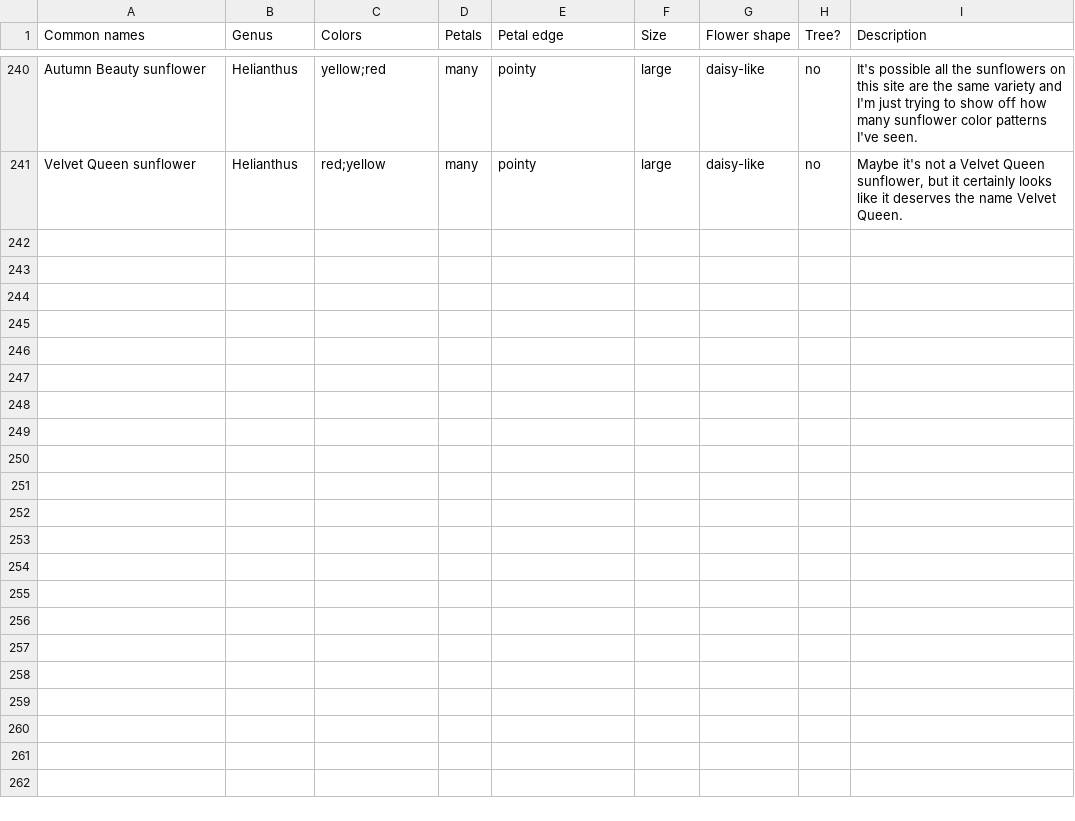
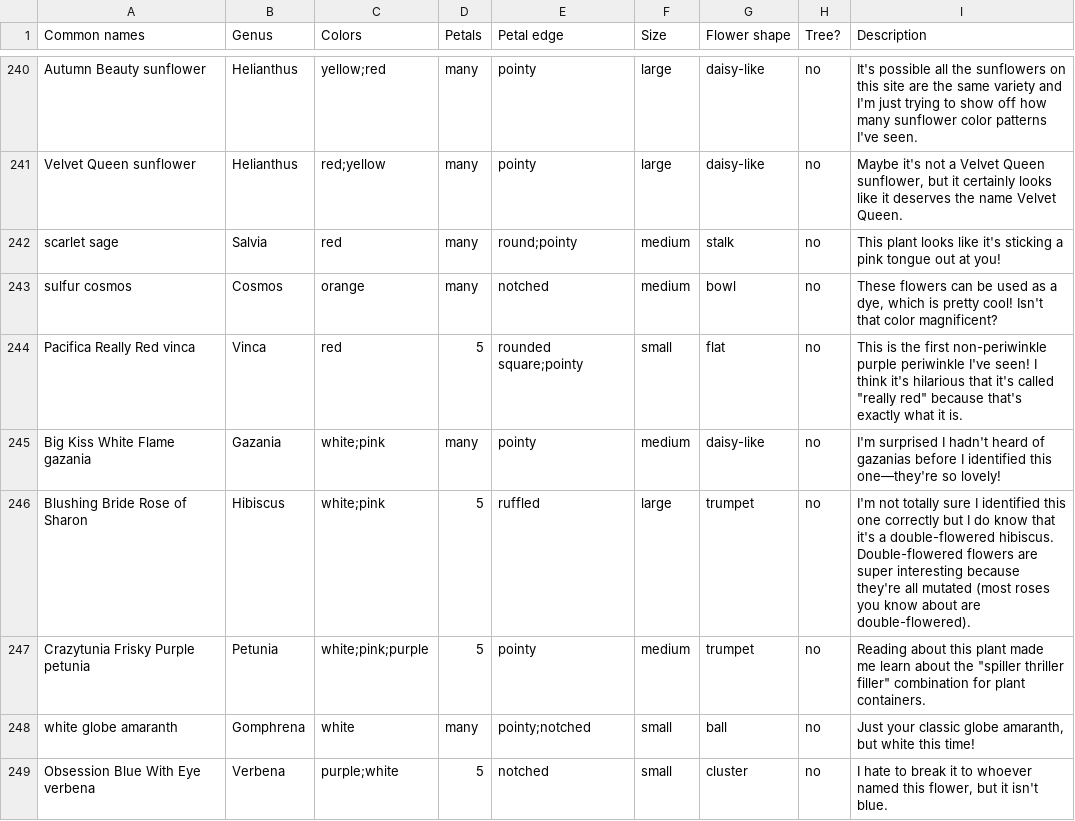
Before and after one commit to patriciadgao/dichotomouskey, a TSV file: scripts/flowers.tsv, drawn as a sheet; only a part is shown, gaps mark what is left out; the diff names each change by its address in the sheet, - before the commit and + after, or states it on an @@ line.

Commit message:
flowers from Lagoon

```diff
--- a/scripts/flowers.tsv
+++ b/scripts/flowers.tsv
+row 242: scarlet sage | Salvia | red | many | round;pointy | medium | stalk | no | This plant looks like it's sticking a pink tongue out at you!
+row 243: sulfur cosmos | Cosmos | orange | many | notched | medium | bowl | no | These flowers can be used as a dye, which is pretty cool! Isn't that color magnificent?
+row 244: Pacifica Really Red vinca | Vinca | red | 5 | rounded square;pointy | small | flat | no | This is the first non-periwinkle purple periwinkle I've seen! I think it's hilarious that it's called "really red" because that's exactly what it is.
+row 245: Big Kiss White Flame gazania | Gazania | white;pink | many | pointy | medium | daisy-like | no | I'm surprised I hadn't heard of gazanias before I identified this one—they're so lovely!
+row 246: Blushing Bride Rose of Sharon | Hibiscus | white;pink | 5 | ruffled | large | trumpet | no | I'm not totally sure I identified this one correctly but I do know that it's a double-flowered hibiscus. Double-flowered flowers are super interesting because they're all mutated (most roses you know about are double-flowered).
+row 247: Crazytunia Frisky Purple petunia | Petunia | white;pink;purple | 5 | pointy | medium | trumpet | no | Reading about this plant made me learn about the "spiller thriller filler" combination for plant containers.
+row 248: white globe amaranth | Gomphrena | white | many | pointy;notched | small | ball | no | Just your classic globe amaranth, but white this time!
+row 249: Obsession Blue With Eye verbena | Verbena | purple;white | 5 | notched | small | cluster | no | I hate to break it to whoever named this flower, but it isn't blue.
```
Also changed, not shown: 18 other files.
